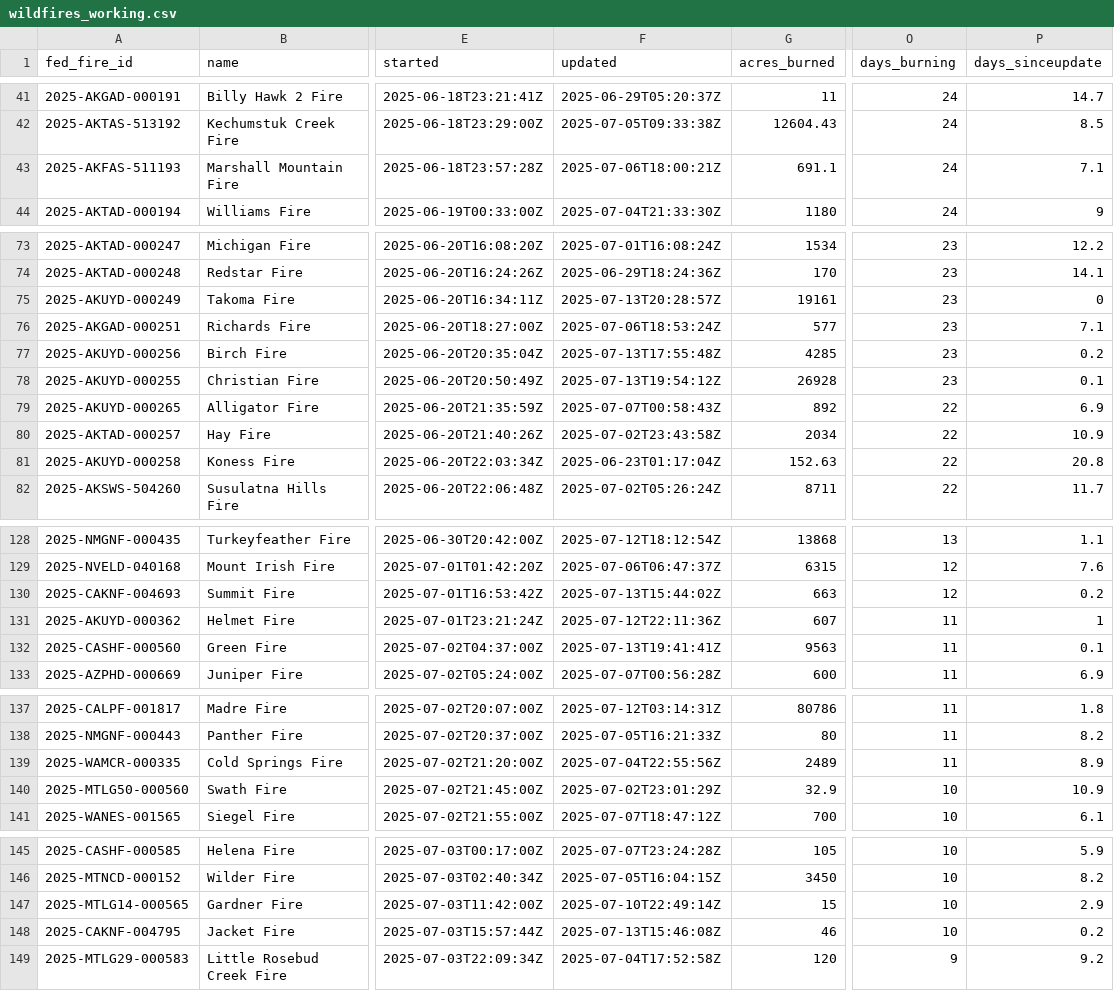
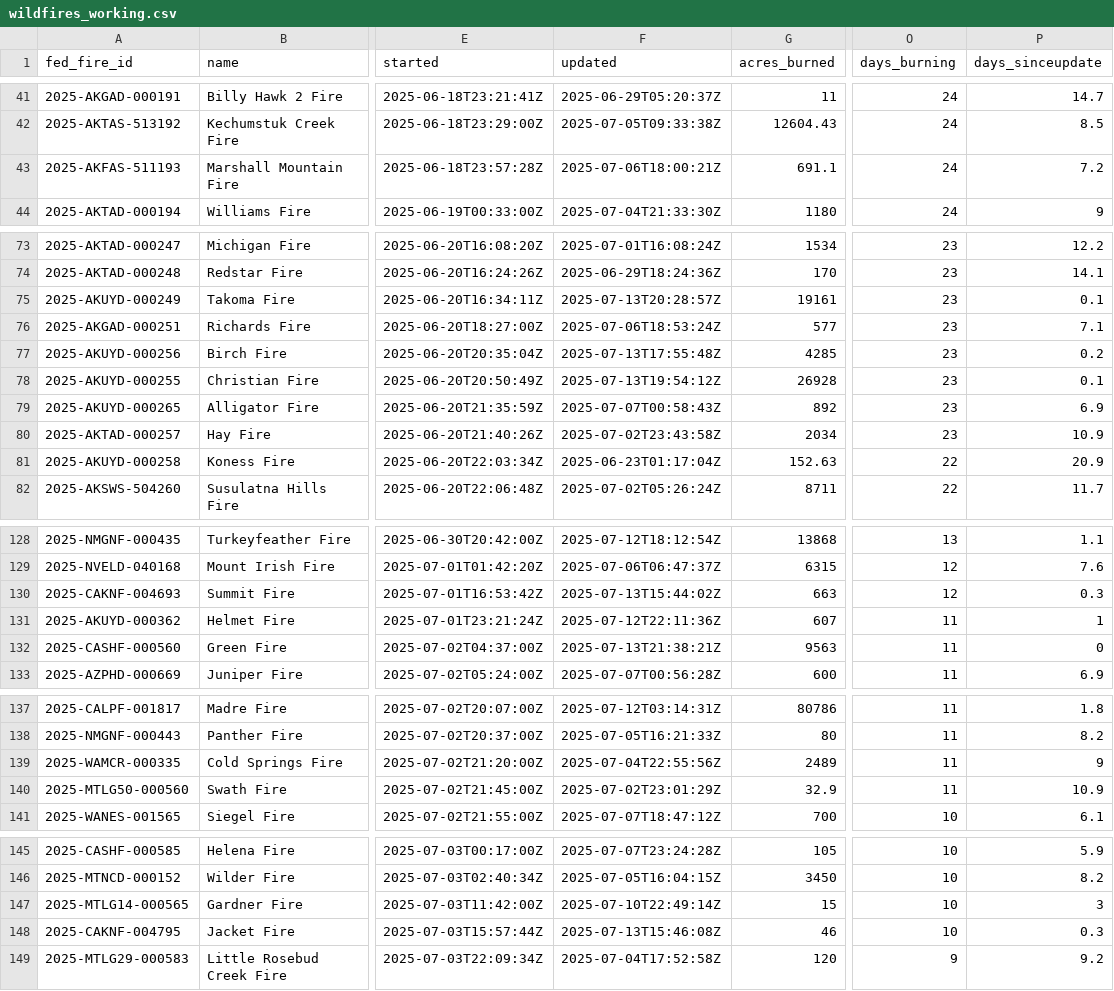
Before and after one commit to abcotvdata/wildfire_tracker, a CSV file: data/wildfires_working.csv, drawn as a sheet; only a part is shown, gaps mark what is left out; the diff covers the shown part only; the diff names each change by its address in the sheet, - before the commit and + after, or states it on an @@ line.

Commit message:
New fires data. Maps updated!

```diff
--- a/data/wildfires_working.csv
+++ b/data/wildfires_working.csv
-P43 (days_sinceupdate): 7.1
+P43 (days_sinceupdate): 7.2
-P75 (days_sinceupdate): 0
+P75 (days_sinceupdate): 0.1
-O79:O80 (days_burning): 22
+O79:O80 (days_burning): 23
-P81 (days_sinceupdate): 20.8
+P81 (days_sinceupdate): 20.9
-P130 (days_sinceupdate): 0.2
+P130 (days_sinceupdate): 0.3
-F132 (updated): 2025-07-13T19:41:41Z
+F132 (updated): 2025-07-13T21:38:21Z
-P132 (days_sinceupdate): 0.1
+P132 (days_sinceupdate): 0
-P139 (days_sinceupdate): 8.9
+P139 (days_sinceupdate): 9
-O140 (days_burning): 10
+O140 (days_burning): 11
-P147 (days_sinceupdate): 2.9
+P147 (days_sinceupdate): 3
-P148 (days_sinceupdate): 0.2
+P148 (days_sinceupdate): 0.3
```
Also changed, not shown: 13 edited cells elsewhere in this file, 8 other files.
